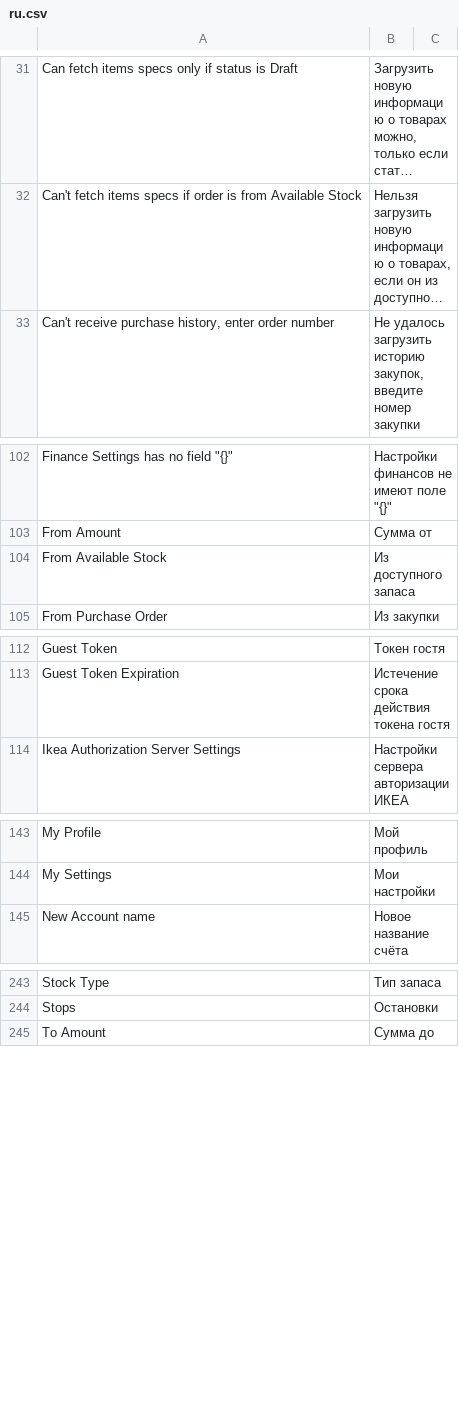
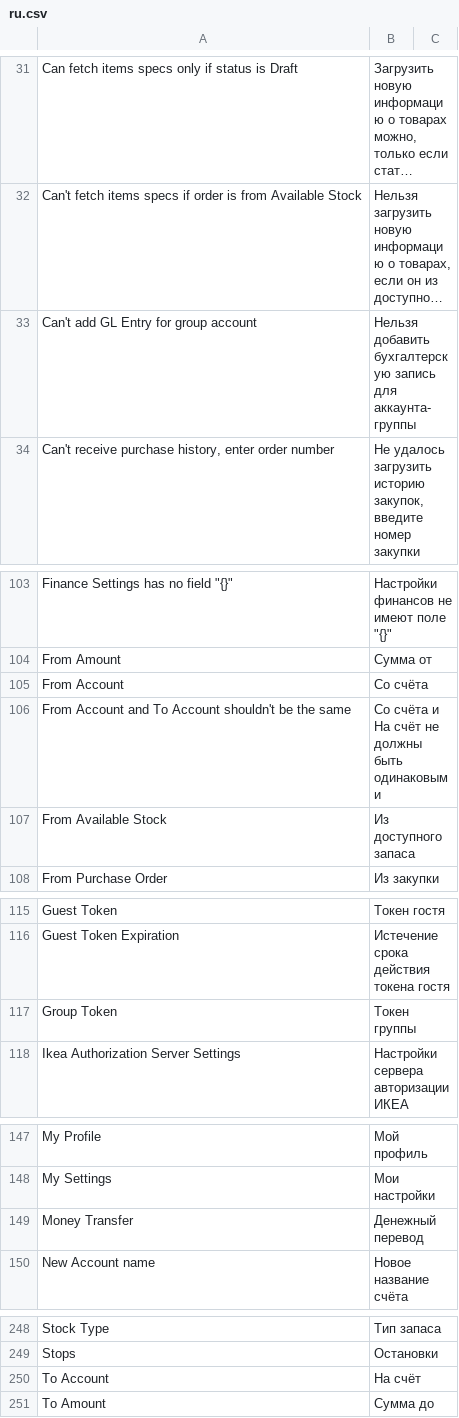
Before and after one commit to vrslev/comfort, a CSV file: comfort/translations/ru.csv, drawn as a sheet; only a part is shown, gaps mark what is left out; long unchanged cells end in …; the diff names each change by its address in the sheet, - before the commit and + after, or states it on an @@ line.

Commit message:
fix: Add missing translations

```diff
--- a/comfort/translations/ru.csv
+++ b/comfort/translations/ru.csv
+row 33: Can't add GL Entry for group account | Нельзя добавить бухгалтерскую запись для аккаунта-группы
+row 105: From Account | Со счёта
+row 106: From Account and To Account shouldn't be the same | Со счёта и На счёт не должны быть одинаковыми
+row 117: Group Token | Токен группы
+row 149: Money Transfer | Денежный перевод
+row 250: To Account | На счёт
```
